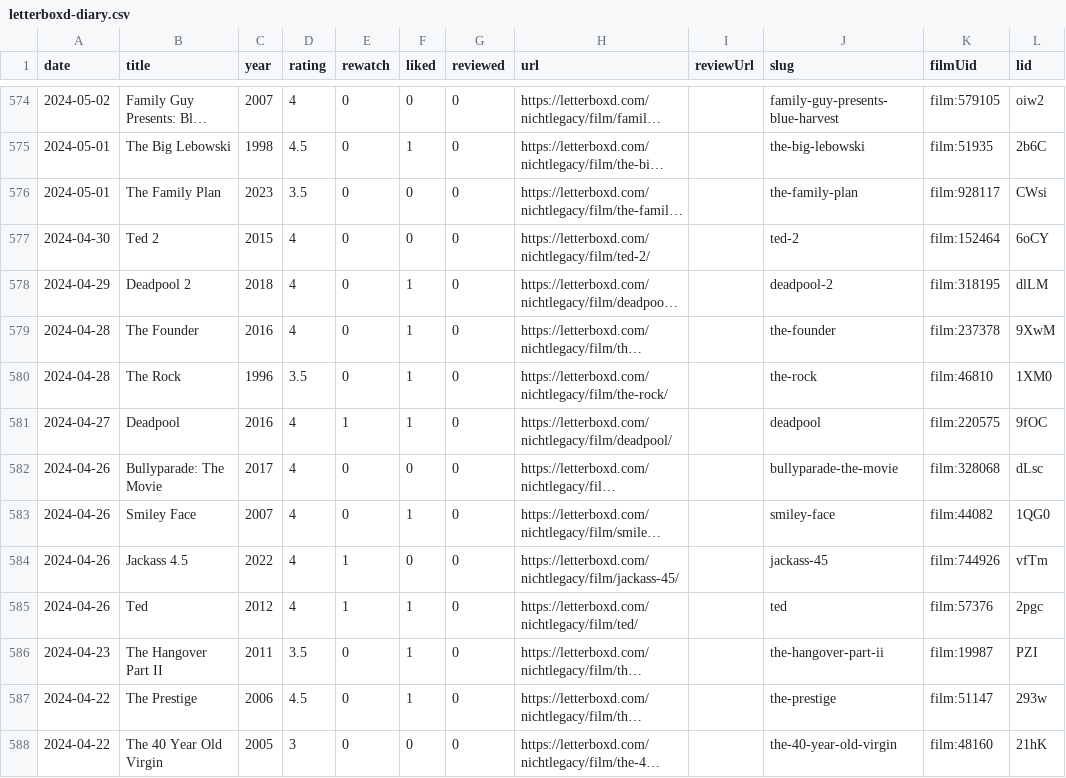
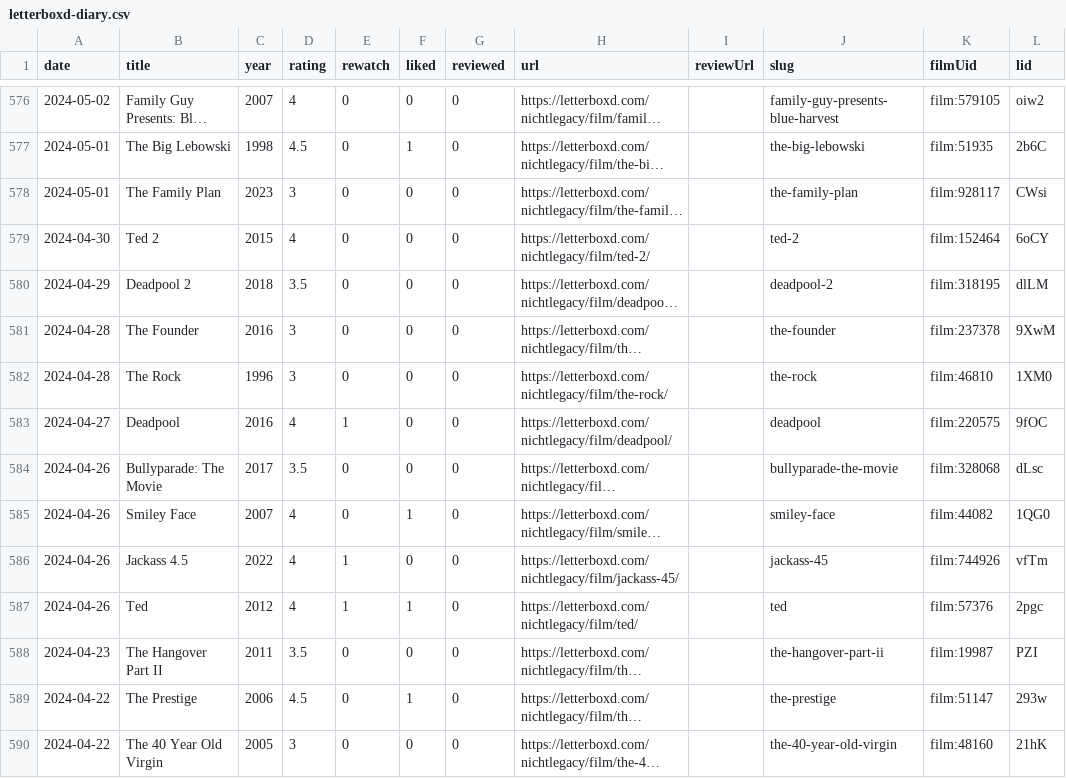
Before and after one commit to nichtlegacy/letterboxd-graph, a CSV file: images/letterboxd-diary.csv, drawn as a sheet; only a part is shown, gaps mark what is left out; long unchanged cells end in …; addresses are those after the commit; the diff covers the shown part only; the diff names each change by its address in the sheet, - before the commit and + after, or states it on an @@ line.

```diff
--- a/images/letterboxd-diary.csv
+++ b/images/letterboxd-diary.csv
-D578 (rating): 3.5
+D578 (rating): 3
-D580 (rating): 4
+D580 (rating): 3.5
-F580:F583 (liked): 1
+F580:F583 (liked): 0
-D581 (rating): 4
+D581 (rating): 3
-D582 (rating): 3.5
+D582 (rating): 3
-D584 (rating): 4
+D584 (rating): 3.5
-F588 (liked): 1
+F588 (liked): 0
```
Also changed, not shown: 2 added rows and 18 edited cells elsewhere in this file, 18 other files.
